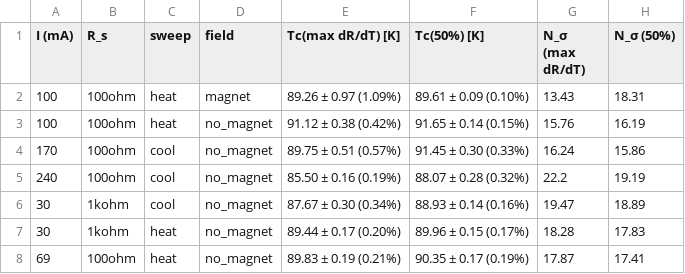
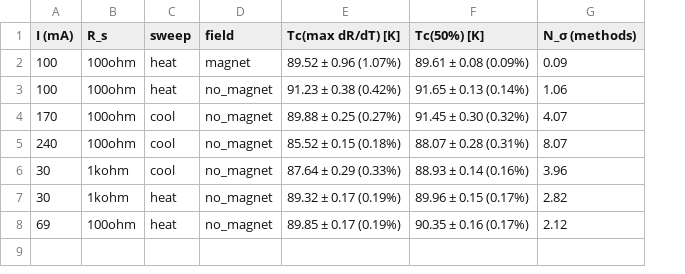
Before and after one commit to tom-bleher/superconductivity-analysis, a CSV file: results/part_a/tc_summary.csv, drawn as a sheet; removed rows and columns are numbered as before the commit, all else as after; the diff names each change by its address in the sheet, - before the commit and + after, or states it on an @@ line.

```diff
--- a/results/part_a/tc_summary.csv
+++ b/results/part_a/tc_summary.csv
-column G (N_σ (max dR/dT)), rows 2-8: 13.43 | 15.76 | 16.24 | 22.2 | 19.47 | 18.28 | 17.87
-column H (N_σ (50%)), rows 2-8: 18.31 | 16.19 | 15.86 | 19.19 | 18.89 | 17.83 | 17.41
+column G (N_σ (methods)), rows 2-8: 0.09 | 1.06 | 4.07 | 8.07 | 3.96 | 2.82 | 2.12
-E2 (Tc(max dR/dT) [K]): 89.26 ± 0.97 (1.09%)
+E2 (Tc(max dR/dT) [K]): 89.52 ± 0.96 (1.07%)
-F2 (Tc(50%) [K]): 89.61 ± 0.09 (0.10%)
+F2 (Tc(50%) [K]): 89.61 ± 0.08 (0.09%)
-E3 (Tc(max dR/dT) [K]): 91.12 ± 0.38 (0.42%)
+E3 (Tc(max dR/dT) [K]): 91.23 ± 0.38 (0.42%)
-F3 (Tc(50%) [K]): 91.65 ± 0.14 (0.15%)
+F3 (Tc(50%) [K]): 91.65 ± 0.13 (0.14%)
-E4 (Tc(max dR/dT) [K]): 89.75 ± 0.51 (0.57%)
+E4 (Tc(max dR/dT) [K]): 89.88 ± 0.25 (0.27%)
-F4 (Tc(50%) [K]): 91.45 ± 0.30 (0.33%)
+F4 (Tc(50%) [K]): 91.45 ± 0.30 (0.32%)
-E5 (Tc(max dR/dT) [K]): 85.50 ± 0.16 (0.19%)
+E5 (Tc(max dR/dT) [K]): 85.52 ± 0.15 (0.18%)
-F5 (Tc(50%) [K]): 88.07 ± 0.28 (0.32%)
+F5 (Tc(50%) [K]): 88.07 ± 0.28 (0.31%)
-E6 (Tc(max dR/dT) [K]): 87.67 ± 0.30 (0.34%)
+E6 (Tc(max dR/dT) [K]): 87.64 ± 0.29 (0.33%)
-E7 (Tc(max dR/dT) [K]): 89.44 ± 0.17 (0.20%)
+E7 (Tc(max dR/dT) [K]): 89.32 ± 0.17 (0.19%)
-E8 (Tc(max dR/dT) [K]): 89.83 ± 0.19 (0.21%)
+E8 (Tc(max dR/dT) [K]): 89.85 ± 0.17 (0.19%)
-F8 (Tc(50%) [K]): 90.35 ± 0.17 (0.19%)
+F8 (Tc(50%) [K]): 90.35 ± 0.16 (0.17%)
```
Also changed, not shown: 2 other files.
